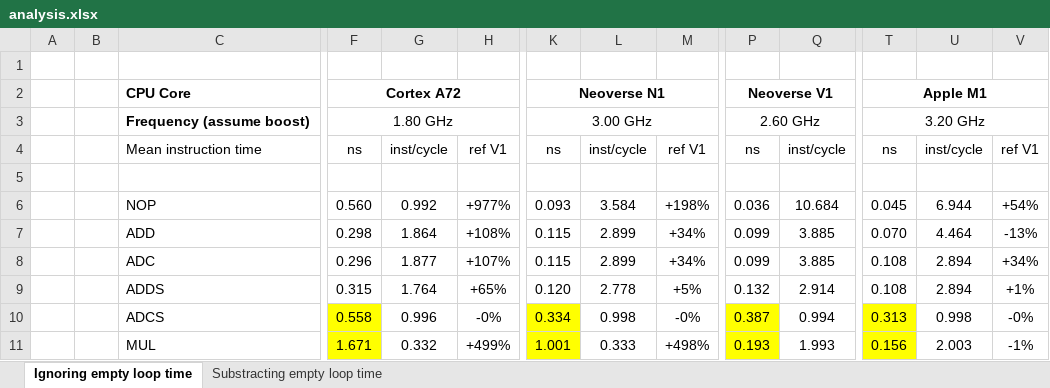
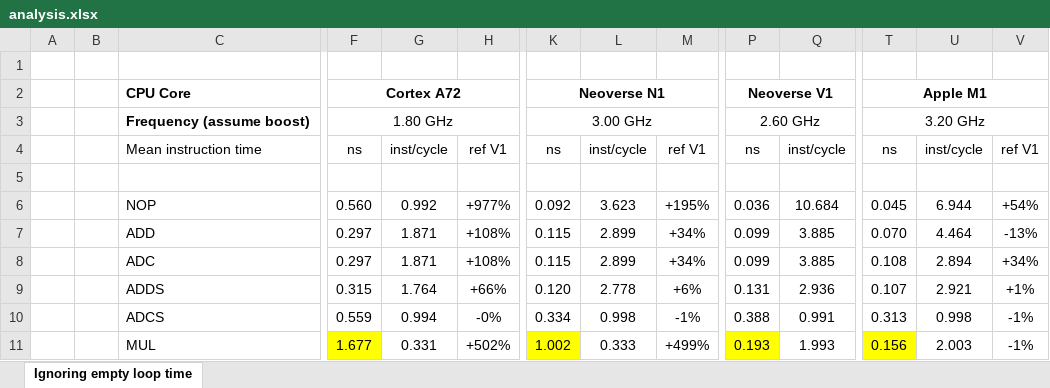
Before and after one commit to lelegard/arm-instruction-time, an Excel workbook: analysis.xlsx, sheet Ignoring empty loop time, drawn as a sheet; only a part is shown, gaps mark what is left out; values as stored, in another font and other column widths than the file's, no borders; the diff covers the shown part only; the diff names each change by its address in the sheet, - before the commit and + after, or states it on an @@ line.

```diff
--- a/analysis.xlsx (sheet Ignoring empty loop time)
+++ b/analysis.xlsx (sheet Ignoring empty loop time)
-sheet tab: Substracting empty loop time
-K6: 0.093
+K6: 0.092
-L6: 3.584
+L6: 3.623
-M6: +198%
+M6: +195%
-F7: 0.298
+F7: 0.297
-G7: 1.864
+G7: 1.871
-F8: 0.296
+F8: 0.297
-G8: 1.877
+G8: 1.871
-H8: +107%
+H8: +108%
-H9: +65%
+H9: +66%
-M9: +5%
+M9: +6%
-P9: 0.132
+P9: 0.131
-Q9: 2.914
+Q9: 2.936
-T9: 0.108
+T9: 0.107
-U9: 2.894
+U9: 2.921
-F10: 0.558
+F10: 0.559
-F10 fill: #FFFF00
+F10 fill: none
-G10: 0.996
+G10: 0.994
-K10 fill: #FFFF00
+K10 fill: none
-M10: -0%
+M10: -1%
-P10: 0.387
+P10: 0.388
-P10 fill: #FFFF00
+P10 fill: none
-Q10: 0.994
+Q10: 0.991
-T10 fill: #FFFF00
+T10 fill: none
-V10: -0%
+V10: -1%
-F11: 1.671
+F11: 1.677
-G11: 0.332
+G11: 0.331
-H11: +499%
+H11: +502%
-K11: 1.001
+K11: 1.002
-M11: +498%
+M11: +499%
```
Also changed, not shown: 6 added rows, 92 edited cells and cell formats elsewhere in this sheet, formulas that keep their value, 1 other file.
